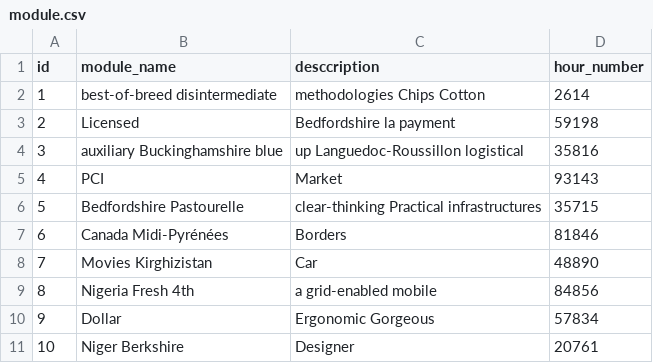
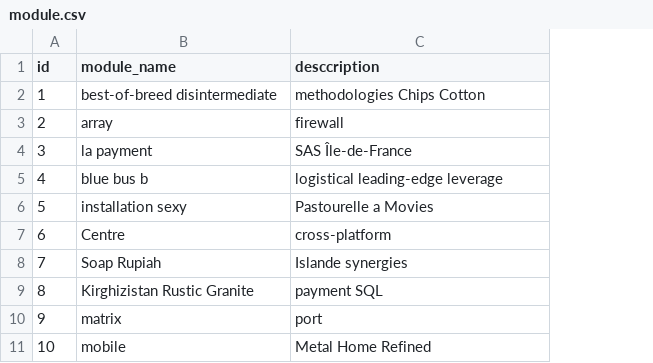
Before and after one commit to Mady-Camara/Gestion-de-ressources-DGI, a CSV file: src/main/resources/config/liquibase/fake-data/module.csv, drawn as a sheet; the diff names each change by its address in the sheet, - before the commit and + after, or states it on an @@ line.

```diff
--- a/src/main/resources/config/liquibase/fake-data/module.csv
+++ b/src/main/resources/config/liquibase/fake-data/module.csv
-column D (hour_number), rows 2-11: 2614 | 59198 | 35816 | 93143 | 35715 | 81846 | 48890 | 84856 | 57834 | 20761
-B3 (module_name): Licensed
+B3 (module_name): array
-C3 (desccription): Bedfordshire la payment
+C3 (desccription): firewall
-B4 (module_name): auxiliary Buckinghamshire blue
+B4 (module_name): la payment
-C4 (desccription): up Languedoc-Roussillon logistical
+C4 (desccription): SAS Île-de-France
-B5 (module_name): PCI
+B5 (module_name): blue bus b
-C5 (desccription): Market
+C5 (desccription): logistical leading-edge leverage
-B6 (module_name): Bedfordshire Pastourelle
+B6 (module_name): installation sexy
-C6 (desccription): clear-thinking Practical infrastructures
+C6 (desccription): Pastourelle a Movies
-B7 (module_name): Canada Midi-Pyrénées
+B7 (module_name): Centre
-C7 (desccription): Borders
+C7 (desccription): cross-platform
-B8 (module_name): Movies Kirghizistan
+B8 (module_name): Soap Rupiah
-C8 (desccription): Car
+C8 (desccription): Islande synergies
-B9 (module_name): Nigeria Fresh 4th
+B9 (module_name): Kirghizistan Rustic Granite
-C9 (desccription): a grid-enabled mobile
+C9 (desccription): payment SQL
-B10 (module_name): Dollar
+B10 (module_name): matrix
-C10 (desccription): Ergonomic Gorgeous
+C10 (desccription): port
-B11 (module_name): Niger Berkshire
+B11 (module_name): mobile
-C11 (desccription): Designer
+C11 (desccription): Metal Home Refined
```
Also changed, not shown: src/main/resources/config/liquibase/fake-data/course.csv, 42 other files.
